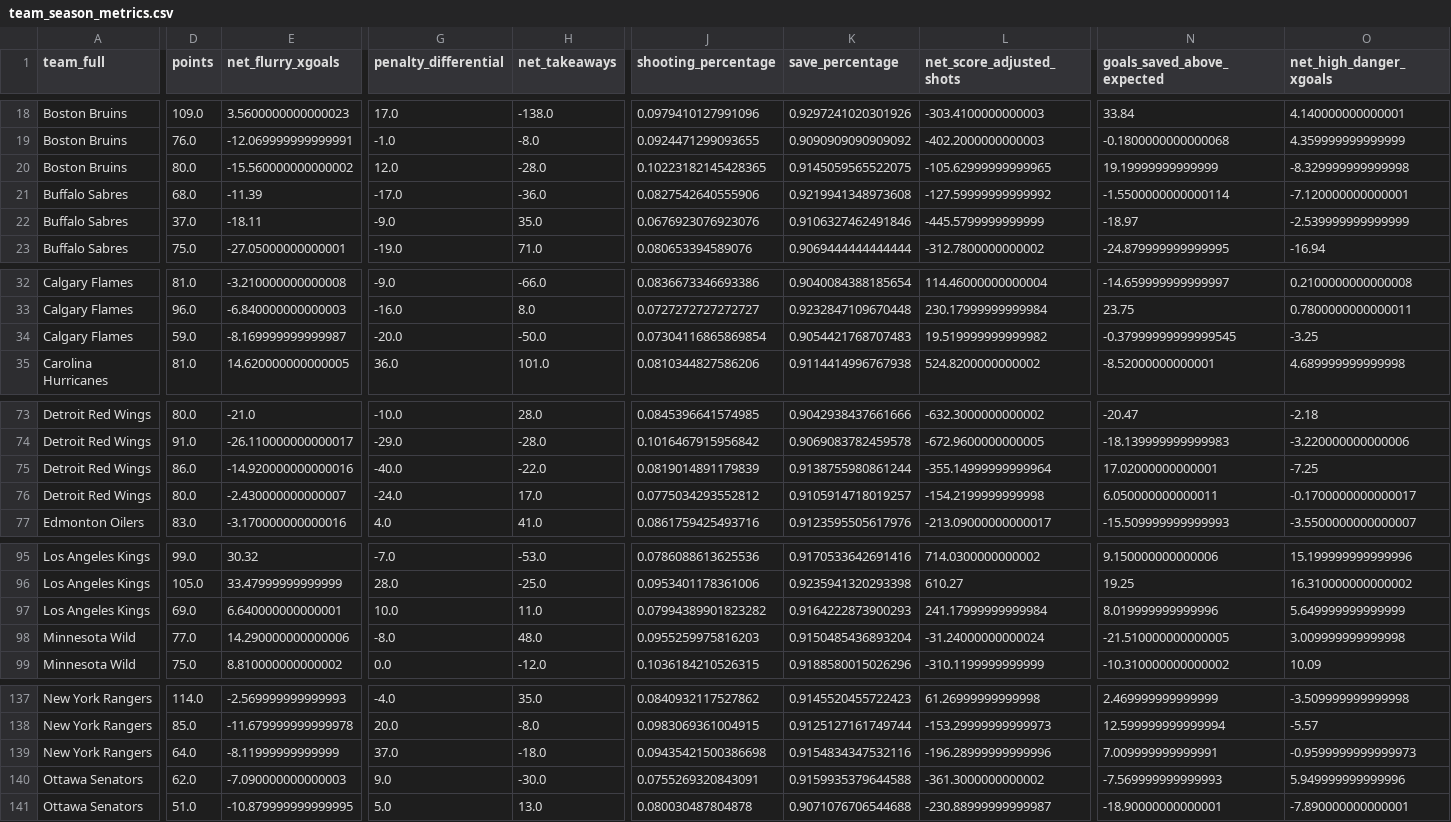
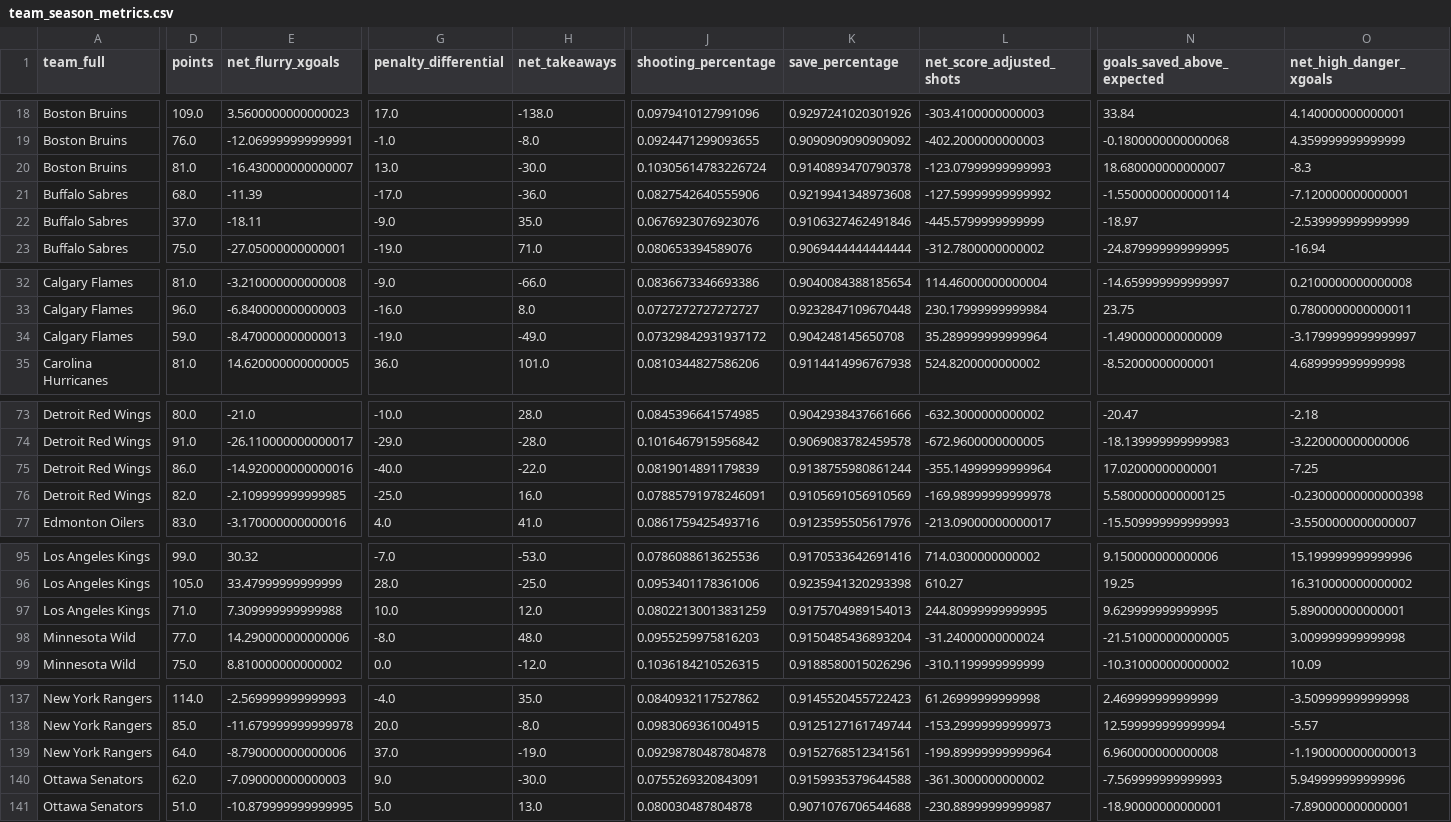
Before and after one commit to Jburn042/sens_analytics, a CSV file: data/team_season_metrics.csv, drawn as a sheet; only a part is shown, gaps mark what is left out; removed rows and columns are numbered as before the commit, all else as after; rows hold the shown columns only; the diff covers the shown part only; the diff names each change by its address in the sheet, - before the commit and + after, or states it on an @@ line.

```diff
--- a/data/team_season_metrics.csv
+++ b/data/team_season_metrics.csv
-D20 (points): 80.0
+D20 (points): 81.0
-E20 (net_flurry_xgoals): -15.560000000000002
+E20 (net_flurry_xgoals): -16.430000000000007
-G20 (penalty_differential): 12.0
+G20 (penalty_differential): 13.0
-H20 (net_takeaways): -28.0
+H20 (net_takeaways): -30.0
-J20 (shooting_percentage): 0.10223182145428365
+J20 (shooting_percentage): 0.10305614783226724
-K20 (save_percentage): 0.9145059565522075
+K20 (save_percentage): 0.9140893470790378
-L20 (net_score_adjusted_shots): -105.62999999999965
+L20 (net_score_adjusted_shots): -123.07999999999993
-N20 (goals_saved_above_expected): 19.19999999999999
+N20 (goals_saved_above_expected): 18.680000000000007
-O20 (net_high_danger_xgoals): -8.329999999999998
+O20 (net_high_danger_xgoals): -8.3
-row 34: Calgary Flames | 59.0 | -8.169999999999987 | -20.0 | -50.0 | 0.07304116865869854 | 0.9054421768707483 | 19.519999999999982 | -0.37999999999999545 | -3.25
+row 34: Calgary Flames | 59.0 | -8.470000000000013 | -19.0 | -49.0 | 0.07329842931937172 | 0.904248145650708 | 35.289999999999964 | -1.490000000000009 | -3.1799999999999997
-row 76: Detroit Red Wings | 80.0 | -2.430000000000007 | -24.0 | 17.0 | 0.0775034293552812 | 0.9105914718019257 | -154.2199999999998 | 6.050000000000011 | -0.1700000000000017
+row 76: Detroit Red Wings | 82.0 | -2.109999999999985 | -25.0 | 16.0 | 0.07885791978246091 | 0.9105691056910569 | -169.98999999999978 | 5.5800000000000125 | -0.23000000000000398
-row 97: Los Angeles Kings | 69.0 | 6.640000000000001 | 10.0 | 11.0 | 0.07994389901823282 | 0.9164222873900293 | 241.17999999999984 | 8.019999999999996 | 5.649999999999999
+row 97: Los Angeles Kings | 71.0 | 7.309999999999988 | 10.0 | 12.0 | 0.08022130013831259 | 0.9175704989154013 | 244.80999999999995 | 9.629999999999995 | 5.890000000000001
-row 139: New York Rangers | 64.0 | -8.11999999999999 | 37.0 | -18.0 | 0.09435421500386698 | 0.9154834347532116 | -196.28999999999996 | 7.009999999999991 | -0.9599999999999973
+row 139: New York Rangers | 64.0 | -8.790000000000006 | 37.0 | -19.0 | 0.09298780487804878 | 0.9152768512341561 | -199.89999999999964 | 6.960000000000008 | -1.1900000000000013
```
Also changed, not shown: 42 edited cells elsewhere in this file, data/goalie_data.csv, 3 other files.
